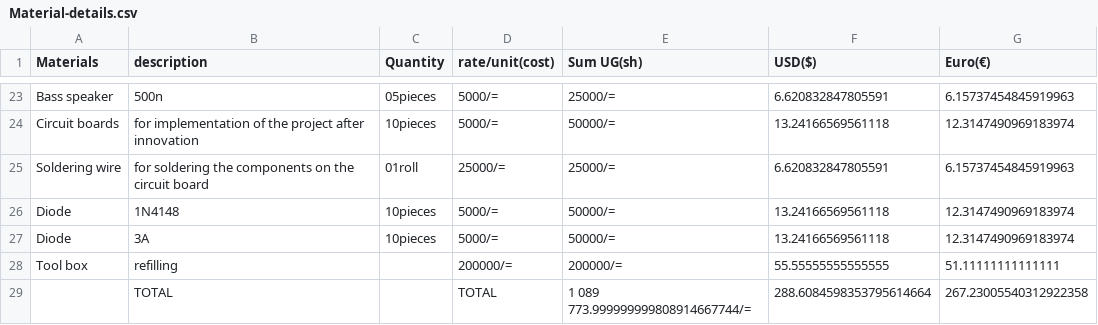
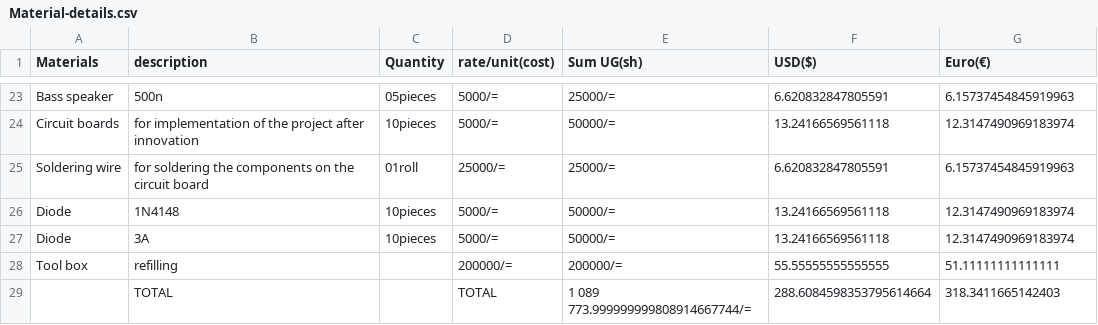
Before and after one commit to chardso/Building-a-DIY-audio-ultra-bass-amplifier, a CSV file: Material-details.csv, drawn as a sheet; only a part is shown, gaps mark what is left out.

Commit message:
Update Material-details.csv

```diff
--- a/Material-details.csv
+++ b/Material-details.csv
@@ -28,2 +28,2 @@ Diode, 3A    ,10pieces,5000/=,50000/=,13.24166569561118,12.3147490969183974
 Tool box ,refilling,,200000/=,200000/=,55.55555555555555,51.11111111111111
-             ,TOTAL,       , TOTAL, 1 089 773.999999999808914667744/=,288.6084598353795614664,267.23005540312922358
+             ,TOTAL,       , TOTAL, 1 089 773.999999999808914667744/=,288.6084598353795614664,318.3411665142403
```
